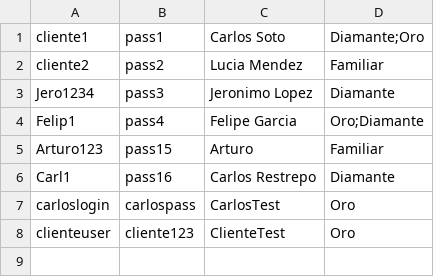
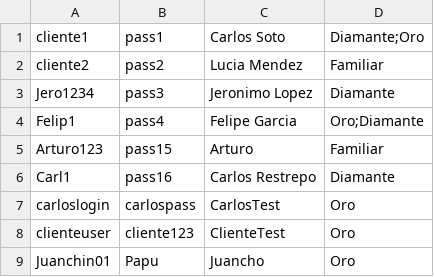
Before and after one commit to DesarrolladoresDPOO/Proyecto2_ParqueAtracciones, a CSV file: ParqueAtracciones2/datos/clientes.csv, drawn as a sheet.

```diff
--- a/ParqueAtracciones2/datos/clientes.csv
+++ b/ParqueAtracciones2/datos/clientes.csv
@@ -8 +8,2 @@ carloslogin,carlospass,CarlosTest,Oro
 clienteuser,cliente123,ClienteTest,Oro
+Juanchin01,Papu,Juancho,Oro
```
Also changed, not shown: ParqueAtracciones2/datos/empleados.csv, 6 other files.
